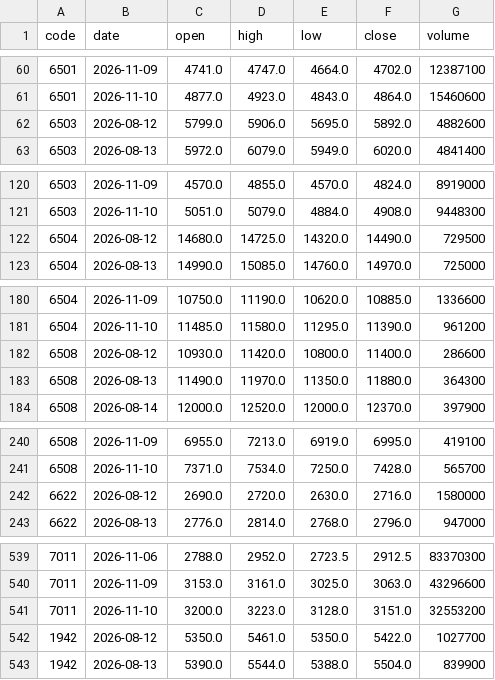
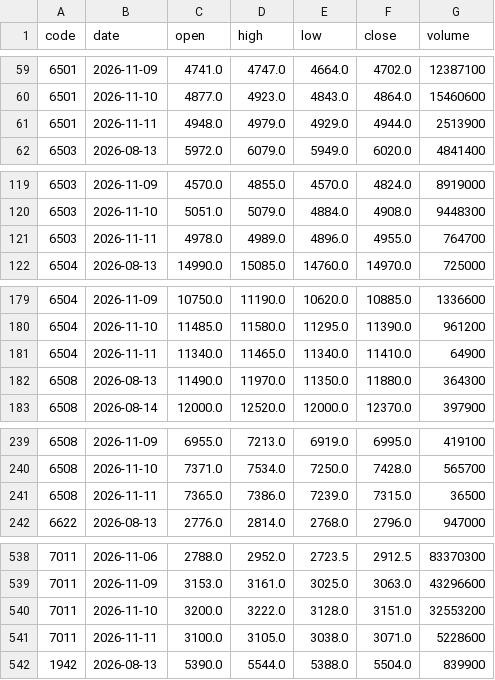
Before and after one commit to gudianjun/jp-bars, a CSV file: data/latest.csv, drawn as a sheet; only a part is shown, gaps mark what is left out; the diff covers the shown part only.

```diff
--- a/data/latest.csv
+++ b/data/latest.csv
@@ -61,3 +60,3 @@ code,date,open,high,low,close,volume
 6501,2026-11-10,4877.0,4923.0,4843.0,4864.0,15460600
-6503,2026-08-12,5799.0,5906.0,5695.0,5892.0,4882600
+6501,2026-11-11,4948.0,4979.0,4929.0,4944.0,2513900
 6503,2026-08-13,5972.0,6079.0,5949.0,6020.0,4841400
@@ -121,3 +120,3 @@ code,date,open,high,low,close,volume
 6503,2026-11-10,5051.0,5079.0,4884.0,4908.0,9448300
-6504,2026-08-12,14680.0,14725.0,14320.0,14490.0,729500
+6503,2026-11-11,4978.0,4989.0,4896.0,4955.0,764700
 6504,2026-08-13,14990.0,15085.0,14760.0,14970.0,725000
@@ -181,3 +180,3 @@ code,date,open,high,low,close,volume
 6504,2026-11-10,11485.0,11580.0,11295.0,11390.0,961200
-6508,2026-08-12,10930.0,11420.0,10800.0,11400.0,286600
+6504,2026-11-11,11340.0,11465.0,11340.0,11410.0,64900
 6508,2026-08-13,11490.0,11970.0,11350.0,11880.0,364300
@@ -241,3 +240,3 @@ code,date,open,high,low,close,volume
 6508,2026-11-10,7371.0,7534.0,7250.0,7428.0,565700
-6622,2026-08-12,2690.0,2720.0,2630.0,2716.0,1580000
+6508,2026-11-11,7365.0,7386.0,7239.0,7315.0,36500
 6622,2026-08-13,2776.0,2814.0,2768.0,2796.0,947000
@@ -540,4 +539,4 @@ code,date,open,high,low,close,volume
 7011,2026-11-09,3153.0,3161.0,3025.0,3063.0,43296600
-7011,2026-11-10,3200.0,3223.0,3128.0,3151.0,32553200
-1942,2026-08-12,5350.0,5461.0,5350.0,5422.0,1027700
+7011,2026-11-10,3200.0,3222.0,3128.0,3151.0,32553200
+7011,2026-11-11,3100.0,3105.0,3038.0,3071.0,5228600
 1942,2026-08-13,5390.0,5544.0,5388.0,5504.0,839900
```
Also changed, not shown: 9 added rows and 9 removed rows elsewhere in this file, 1 other file.
